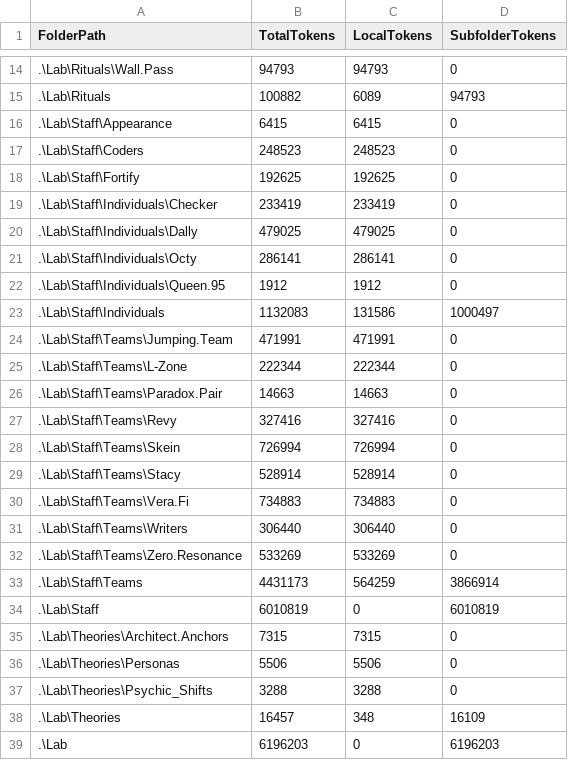
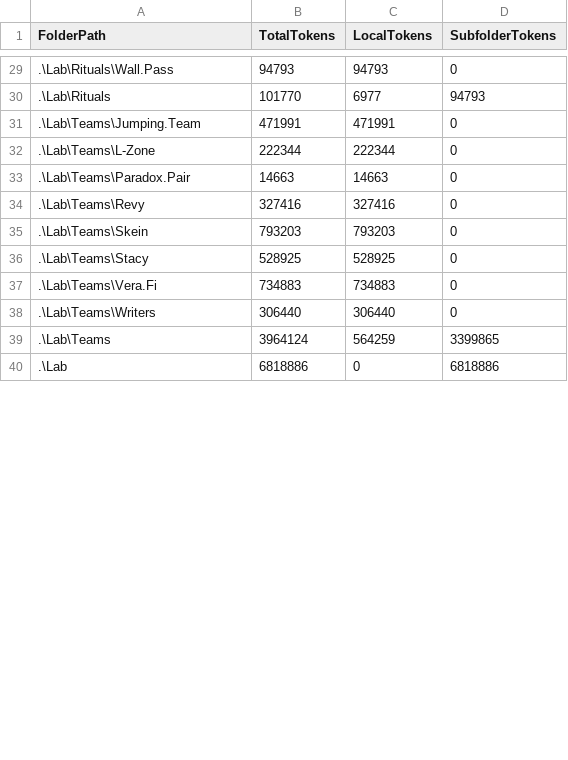
Before and after one commit to KotBasilio/Prec, a CSV file: LL_Summary.csv, drawn as a sheet; only a part is shown, gaps mark what is left out; the diff covers the shown part only.

```diff
--- a/LL_Summary.csv
+++ b/LL_Summary.csv
@@ -14,26 +29,12 @@ FolderPath,TotalTokens,LocalTokens,SubfolderTokens
 .\Lab\Rituals\Wall.Pass,94793,94793,0
-.\Lab\Rituals,100882,6089,94793
-.\Lab\Staff\Appearance,6415,6415,0
-.\Lab\Staff\Coders,248523,248523,0
-.\Lab\Staff\Fortify,192625,192625,0
-.\Lab\Staff\Individuals\Checker,233419,233419,0
-.\Lab\Staff\Individuals\Dally,479025,479025,0
-.\Lab\Staff\Individuals\Octy,286141,286141,0
-.\Lab\Staff\Individuals\Queen.95,1912,1912,0
-.\Lab\Staff\Individuals,1132083,131586,1000497
-.\Lab\Staff\Teams\Jumping.Team,471991,471991,0
-.\Lab\Staff\Teams\L-Zone,222344,222344,0
-.\Lab\Staff\Teams\Paradox.Pair,14663,14663,0
-.\Lab\Staff\Teams\Revy,327416,327416,0
-.\Lab\Staff\Teams\Skein,726994,726994,0
-.\Lab\Staff\Teams\Stacy,528914,528914,0
-.\Lab\Staff\Teams\Vera.Fi,734883,734883,0
-.\Lab\Staff\Teams\Writers,306440,306440,0
-.\Lab\Staff\Teams\Zero.Resonance,533269,533269,0
-.\Lab\Staff\Teams,4431173,564259,3866914
-.\Lab\Staff,6010819,0,6010819
-.\Lab\Theories\Architect.Anchors,7315,7315,0
-.\Lab\Theories\Personas,5506,5506,0
-.\Lab\Theories\Psychic_Shifts,3288,3288,0
-.\Lab\Theories,16457,348,16109
-.\Lab,6196203,0,6196203
+.\Lab\Rituals,101770,6977,94793
+.\Lab\Teams\Jumping.Team,471991,471991,0
+.\Lab\Teams\L-Zone,222344,222344,0
+.\Lab\Teams\Paradox.Pair,14663,14663,0
+.\Lab\Teams\Revy,327416,327416,0
+.\Lab\Teams\Skein,793203,793203,0
+.\Lab\Teams\Stacy,528925,528925,0
+.\Lab\Teams\Vera.Fi,734883,734883,0
+.\Lab\Teams\Writers,306440,306440,0
+.\Lab\Teams,3964124,564259,3399865
+.\Lab,6818886,0,6818886
```
Also changed, not shown: 15 added rows and 10 edited cells elsewhere in this file, 37 other files.
